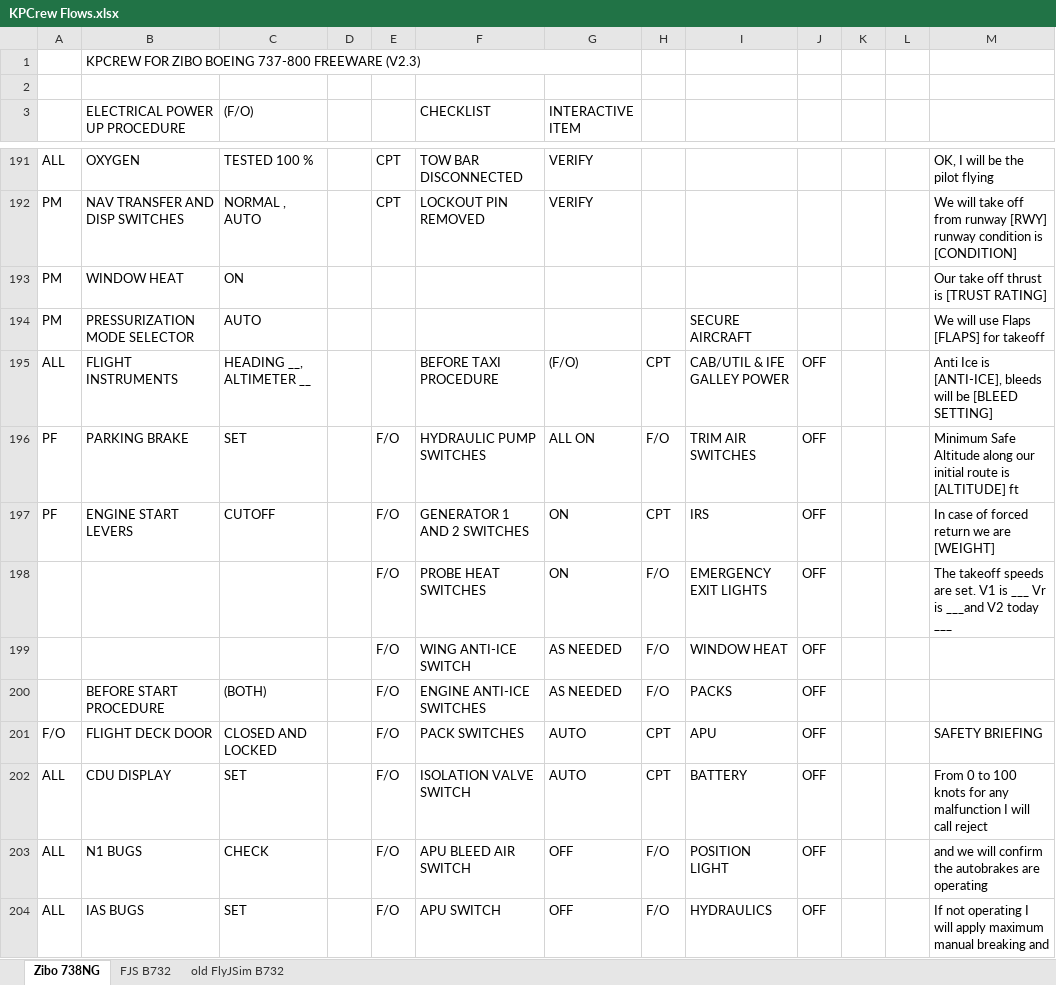
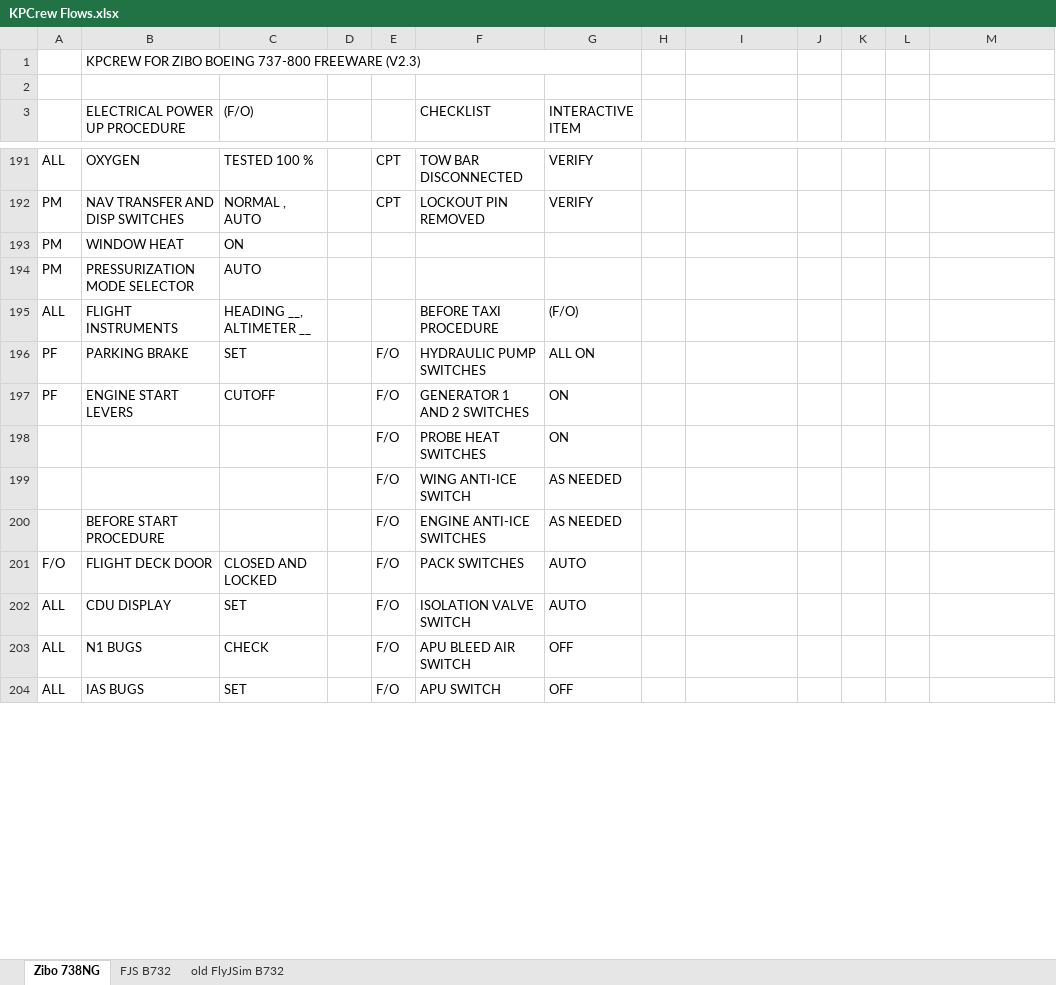
Before and after one commit to prokopiu/kpcrew, an Excel workbook: documentation/KPCrew Flows.xlsx, sheet Zibo 738NG, drawn as a sheet; only a part is shown, gaps mark what is left out; values as stored, in another font and other column widths than the file's, no cell formats; removed rows and columns are numbered as before the commit, all else as after; the diff covers the shown part only; the diff names each change by its address in the sheet, - before the commit and + after, or states it on an @@ line.

Commit message:
WIP Documentation, removed speak procedure option, some minor fixes in B738 SOP

```diff
--- a/documentation/KPCrew Flows.xlsx (sheet Zibo 738NG)
+++ b/documentation/KPCrew Flows.xlsx (sheet Zibo 738NG)
-M191: OK, I will be the pilot flying
+M191: (empty)
-M192: We will take off from runway [RWY] runway condition is [CONDITION]
+M192: (empty)
-M193: Our take off thrust is [TRUST RATING]
+M193: (empty)
-I194: SECURE AIRCRAFT
+I194: (empty)
-M194: We will use Flaps [FLAPS] for takeoff
+M194: (empty)
-H195: CPT
+H195: (empty)
-I195: CAB/UTIL & IFE GALLEY POWER
+I195: (empty)
-J195:J197: OFF
+J195:J197: (empty)
-M195: Anti Ice is [ANTI-ICE], bleeds will be [BLEED SETTING]
+M195: (empty)
-H196: F/O
+H196: (empty)
-I196: TRIM AIR SWITCHES
+I196: (empty)
-M196: Minimum Safe Altitude along our initial route is [ALTITUDE] ft
+M196: (empty)
-H197: CPT
+H197: (empty)
-I197: IRS
+I197: (empty)
-M197: In case of forced return we are [WEIGHT]
+M197: (empty)
-row 198:  |  |  |  | F/O | PROBE HEAT SWITCHES | ON | F/O | EMERGENCY EXIT LIGHTS | OFF |  |  | The takeoff speeds are set. V1 is ___ Vr is ___and V2 today ___
-row 199:  |  |  |  | F/O | WING ANTI-ICE SWITCH | AS NEEDED | F/O | WINDOW HEAT | OFF
-row 200:  | BEFORE START PROCEDURE | (BOTH) |  | F/O | ENGINE ANTI-ICE SWITCHES | AS NEEDED | F/O | PACKS | OFF
+row 198:  |  |  |  | F/O | PROBE HEAT SWITCHES | ON
+row 199:  |  |  |  | F/O | WING ANTI-ICE SWITCH | AS NEEDED
+row 200:  | BEFORE START PROCEDURE |  |  | F/O | ENGINE ANTI-ICE SWITCHES | AS NEEDED
-H201:H202: CPT
+H201:H202: (empty)
-I201: APU
+I201: (empty)
-J201:J204: OFF
+J201:J204: (empty)
-M201: SAFETY BRIEFING
+M201: (empty)
-I202: BATTERY
+I202: (empty)
-M202: From 0 to 100 knots for any malfunction I will call reject
+M202: (empty)
-H203:H204: F/O
+H203:H204: (empty)
-I203: POSITION LIGHT
+I203: (empty)
-M203: and we will confirm the autobrakes are operating
+M203: (empty)
-I204: HYDRAULICS
+I204: (empty)
-M204: If not operating I will apply maximum manual breaking and
+M204: (empty)
```
Also changed, not shown: 50 added rows, 27 removed rows, 1 moved row, 161 edited cells and merged cells elsewhere in this sheet, cell formats, 4 other files.
